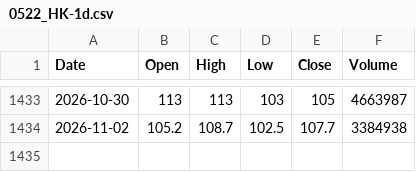
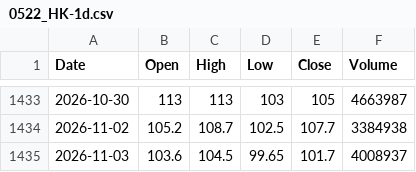
Before and after one commit to mad8ard/Luckylab, a CSV file: public/data/0522_HK-1d.csv, drawn as a sheet; only a part is shown, gaps mark what is left out; the diff names each change by its address in the sheet, - before the commit and + after, or states it on an @@ line.

```diff
--- a/public/data/0522_HK-1d.csv
+++ b/public/data/0522_HK-1d.csv
+row 1435: 2026-11-03 | 103.6 | 104.5 | 99.65 | 101.7 | 4008937
```
Also changed, not shown: public/data/0175_HK-1d.csv, public/data/0700_HK-1d.csv, 19 other files.
